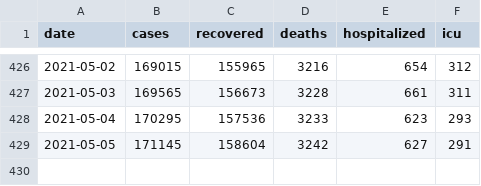
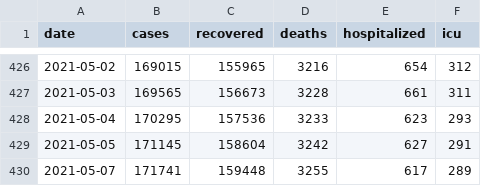
Before and after one commit to jakubvalenta/covid-berlin-data, a CSV file: covid_berlin_data_incl_hospitalized.csv, drawn as a sheet; only a part is shown, gaps mark what is left out.

Commit message:
New data

```diff
--- a/covid_berlin_data_incl_hospitalized.csv
+++ b/covid_berlin_data_incl_hospitalized.csv
@@ -429 +429,2 @@ date,cases,recovered,deaths,hospitalized,icu
 2021-05-05,171145,158604,3242,627,291
+2021-05-07,171741,159448,3255,617,289
```
Also changed, not shown: covid_berlin_data.csv.
